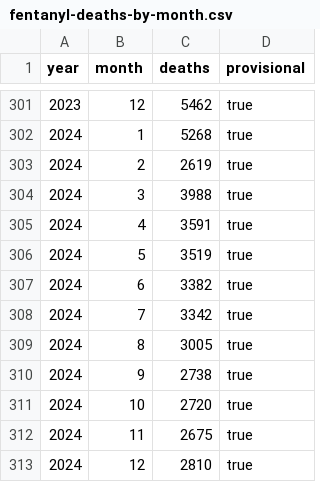
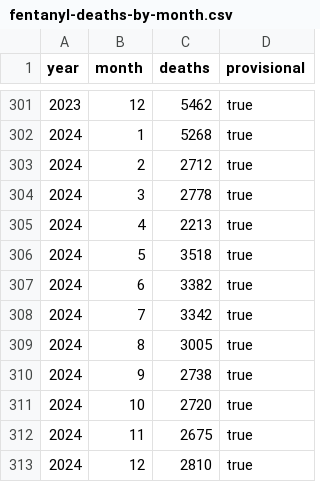
Before and after one commit to fartbagxp/health, a CSV file: data/raw/wonder/fentanyl-deaths-by-month.csv, drawn as a sheet; only a part is shown, gaps mark what is left out.

```diff
--- a/data/raw/wonder/fentanyl-deaths-by-month.csv
+++ b/data/raw/wonder/fentanyl-deaths-by-month.csv
@@ -302,6 +302,6 @@ year,month,deaths,provisional
 2024,1,5268,true
-2024,2,2619,true
-2024,3,3988,true
-2024,4,3591,true
-2024,5,3519,true
+2024,2,2712,true
+2024,3,2778,true
+2024,4,2213,true
+2024,5,3518,true
 2024,6,3382,true
```
Also changed, not shown: 14 other files.
